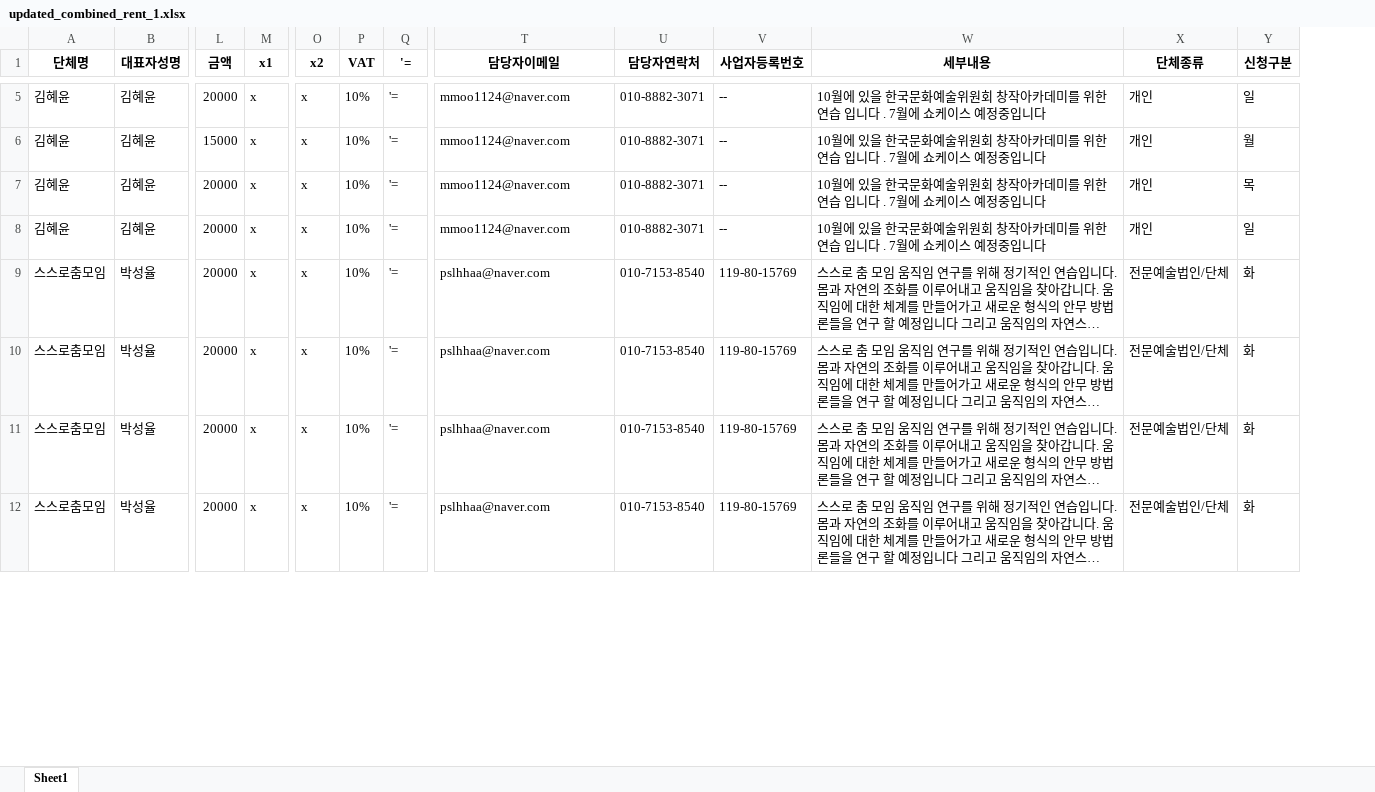
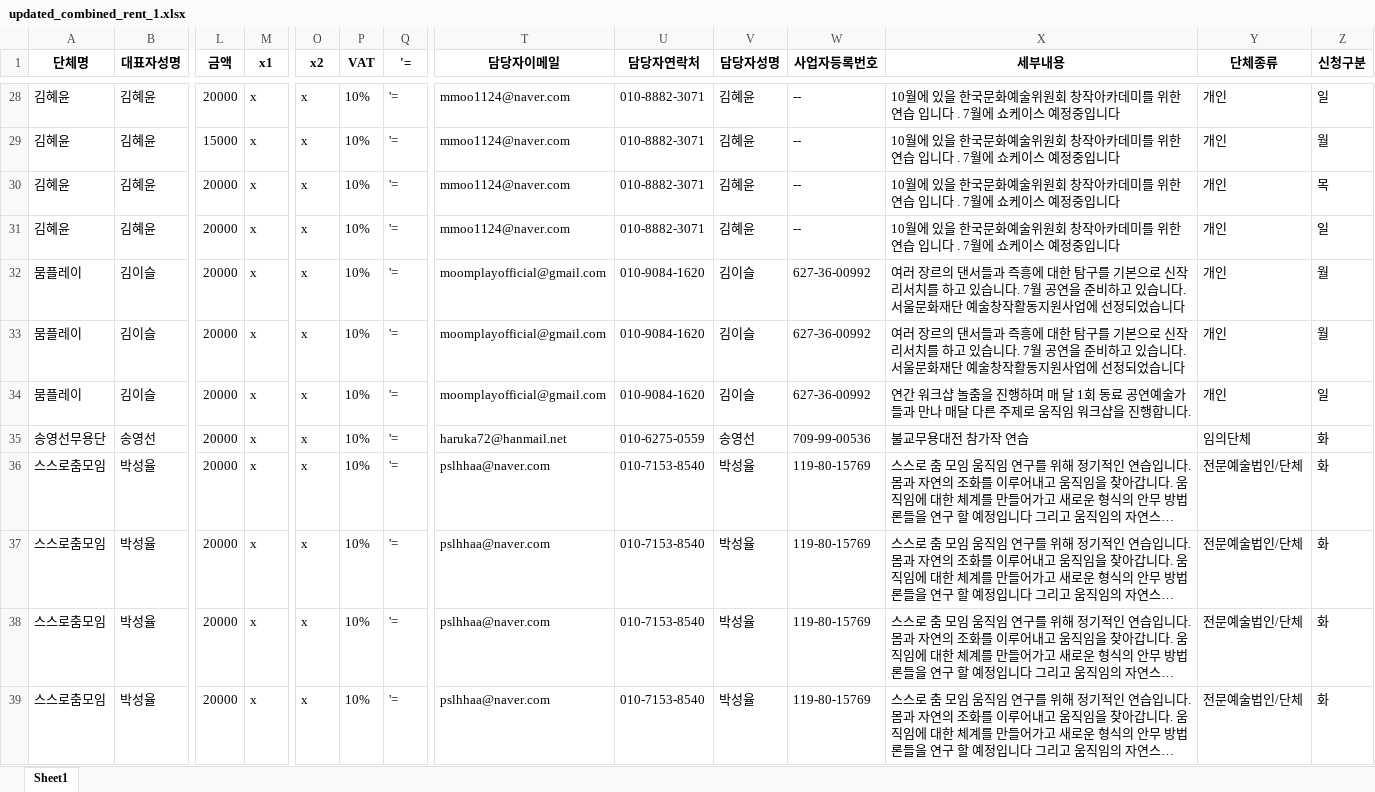
Before and after one commit to Chancecatch1/SDC, an Excel workbook: updated_combined_rent_1.xlsx, sheet Sheet1, drawn as a sheet; only a part is shown, gaps mark what is left out; long unchanged cells end in …; values as stored, in another font and other column widths than the file's, no borders; rows hold the shown columns only; the diff covers the shown part only; the diff names each change by its address in the sheet, - before the commit and + after, or states it on an @@ line.

```diff
--- a/updated_combined_rent_1.xlsx (sheet Sheet1)
+++ b/updated_combined_rent_1.xlsx (sheet Sheet1)
+column V (담당자성명), rows 28-31: all 김혜윤; rows 36-39: all 박성율
+row 32: 뭄플레이 | 김이슬 | 20000 | x | x | 10% | '= | moomplayofficial@gmail.com | 010-9084-1620 | 김이슬 | 627-36-00992 | 여러 장르의 댄서들과 즉흥에 대한 탐구를 기본으로 신작리서치를 하고 있습니다. 7월 공연을 준비하고 있습니다. 서울문화재단 예술창작활동지원사업에 선정되었습니다 | 개인 | 월
+row 33: 뭄플레이 | 김이슬 | 20000 | x | x | 10% | '= | moomplayofficial@gmail.com | 010-9084-1620 | 김이슬 | 627-36-00992 | 여러 장르의 댄서들과 즉흥에 대한 탐구를 기본으로 신작리서치를 하고 있습니다. 7월 공연을 준비하고 있습니다. 서울문화재단 예술창작활동지원사업에 선정되었습니다 | 개인 | 월
+row 34: 뭄플레이 | 김이슬 | 20000 | x | x | 10% | '= | moomplayofficial@gmail.com | 010-9084-1620 | 김이슬 | 627-36-00992 | 연간 워크샵 놀춤을 진행하며 매 달 1회 동료 공연예술가들과 만나 매달 다른 주제로 움직임 워크샵을 진행합니다. | 개인 | 일
+row 35: 송영선무용단 | 송영선 | 20000 | x | x | 10% | '= | haruka72@hanmail.net | 010-6275-0559 | 송영선 | 709-99-00536 | 불교무용대전 참가작 연습 | 임의단체 | 화
```
Also changed, not shown: 86 added rows and 2 moved rows elsewhere in this sheet, updated_combined_rent_2.xlsx, 47 other files.
